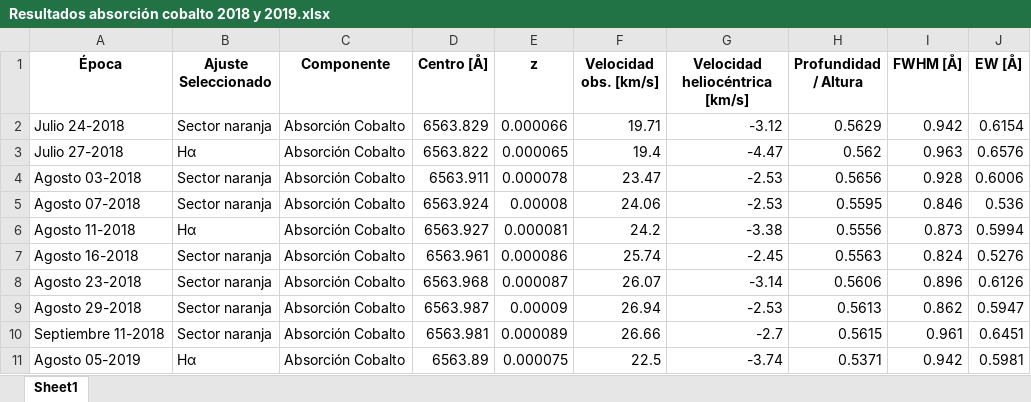
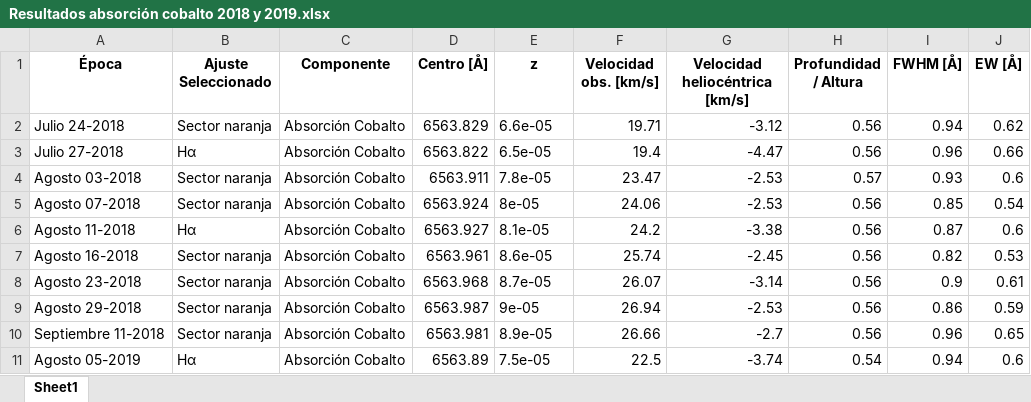
Before and after one commit to JessiDaniL/Tesis, an Excel workbook: Datos ESPARTACO/Parámetros para análisis de Antares/Resultados absorción cobalto 2018 y 2019.xlsx, sheet Sheet1, drawn as a sheet; values as stored, in another font and other column widths than the file's, no borders; the diff names each change by its address in the sheet, - before the commit and + after, or states it on an @@ line.

```diff
--- a/Datos ESPARTACO/Parámetros para análisis de Antares/Resultados absorción cobalto 2018 y 2019.xlsx (sheet Sheet1)
+++ b/Datos ESPARTACO/Parámetros para análisis de Antares/Resultados absorción cobalto 2018 y 2019.xlsx (sheet Sheet1)
-E2 (z): 0.000066
+E2 (z): 6.6e-05
-H2 (Profundidad / Altura): 0.5629
+H2 (Profundidad / Altura): 0.56
-I2 (FWHM [Å]): 0.942
+I2 (FWHM [Å]): 0.94
-J2 (EW [Å]): 0.6154
+J2 (EW [Å]): 0.62
-E3 (z): 0.000065
+E3 (z): 6.5e-05
-H3 (Profundidad / Altura): 0.562
+H3 (Profundidad / Altura): 0.56
-I3 (FWHM [Å]): 0.963
+I3 (FWHM [Å]): 0.96
-J3 (EW [Å]): 0.6576
+J3 (EW [Å]): 0.66
-E4 (z): 0.000078
+E4 (z): 7.8e-05
-H4 (Profundidad / Altura): 0.5656
+H4 (Profundidad / Altura): 0.57
-I4 (FWHM [Å]): 0.928
+I4 (FWHM [Å]): 0.93
-J4 (EW [Å]): 0.6006
+J4 (EW [Å]): 0.6
-E5 (z): 0.00008
+E5 (z): 8e-05
-H5 (Profundidad / Altura): 0.5595
+H5 (Profundidad / Altura): 0.56
-I5 (FWHM [Å]): 0.846
+I5 (FWHM [Å]): 0.85
-J5 (EW [Å]): 0.536
+J5 (EW [Å]): 0.54
-E6 (z): 0.000081
+E6 (z): 8.1e-05
-H6 (Profundidad / Altura): 0.5556
+H6 (Profundidad / Altura): 0.56
-I6 (FWHM [Å]): 0.873
+I6 (FWHM [Å]): 0.87
-J6 (EW [Å]): 0.5994
+J6 (EW [Å]): 0.6
-E7 (z): 0.000086
+E7 (z): 8.6e-05
-H7 (Profundidad / Altura): 0.5563
+H7 (Profundidad / Altura): 0.56
-I7 (FWHM [Å]): 0.824
+I7 (FWHM [Å]): 0.82
-J7 (EW [Å]): 0.5276
+J7 (EW [Å]): 0.53
-E8 (z): 0.000087
+E8 (z): 8.7e-05
-H8 (Profundidad / Altura): 0.5606
+H8 (Profundidad / Altura): 0.56
-I8 (FWHM [Å]): 0.896
+I8 (FWHM [Å]): 0.9
-J8 (EW [Å]): 0.6126
+J8 (EW [Å]): 0.61
-E9 (z): 0.00009
+E9 (z): 9e-05
-H9 (Profundidad / Altura): 0.5613
+H9 (Profundidad / Altura): 0.56
-I9 (FWHM [Å]): 0.862
+I9 (FWHM [Å]): 0.86
-J9 (EW [Å]): 0.5947
+J9 (EW [Å]): 0.59
-E10 (z): 0.000089
+E10 (z): 8.9e-05
-H10 (Profundidad / Altura): 0.5615
+H10 (Profundidad / Altura): 0.56
-I10 (FWHM [Å]): 0.961
+I10 (FWHM [Å]): 0.96
-J10 (EW [Å]): 0.6451
+J10 (EW [Å]): 0.65
-E11 (z): 0.000075
+E11 (z): 7.5e-05
-H11 (Profundidad / Altura): 0.5371
+H11 (Profundidad / Altura): 0.54
-I11 (FWHM [Å]): 0.942
+I11 (FWHM [Å]): 0.94
-J11 (EW [Å]): 0.5981
+J11 (EW [Å]): 0.6
```
Also changed, not shown: Datos ESPARTACO/Parámetros para análisis de Antares/Comparación chi cuadrado espectros del 2018 y 2019.xlsx, Datos ESPARTACO/Parámetros para análisis de Antares/Resultados absorción halpha 2018 y 2019.xlsx, 4 other files.
